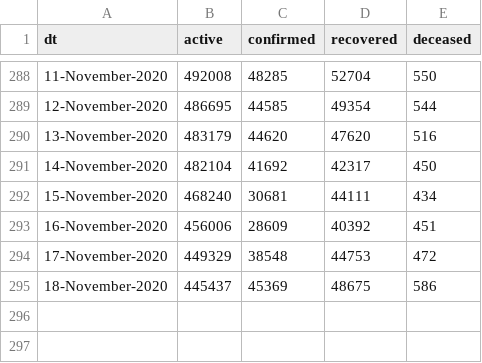
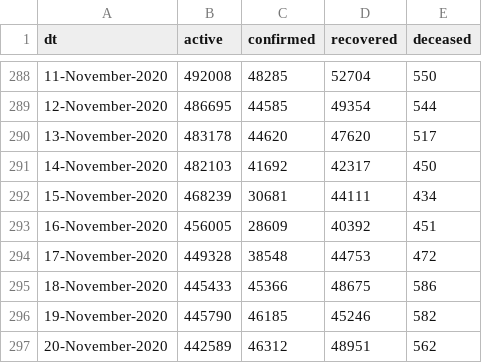
Before and after one commit to vsbabu/covid19_fb_ts, a CSV file: daily.csv, drawn as a sheet; only a part is shown, gaps mark what is left out.

```diff
--- a/daily.csv
+++ b/daily.csv
@@ -289,7 +289,9 @@ dt,active,confirmed,recovered,deceased
 12-November-2020,486695,44585,49354,544
-13-November-2020,483179,44620,47620,516
-14-November-2020,482104,41692,42317,450
-15-November-2020,468240,30681,44111,434
-16-November-2020,456006,28609,40392,451
-17-November-2020,449329,38548,44753,472
-18-November-2020,445437,45369,48675,586
+13-November-2020,483178,44620,47620,517
+14-November-2020,482103,41692,42317,450
+15-November-2020,468239,30681,44111,434
+16-November-2020,456005,28609,40392,451
+17-November-2020,449328,38548,44753,472
+18-November-2020,445433,45366,48675,586
+19-November-2020,445790,46185,45246,582
+20-November-2020,442589,46312,48951,562
```
Also changed, not shown: ka.csv, kl.csv, 39 other files.
